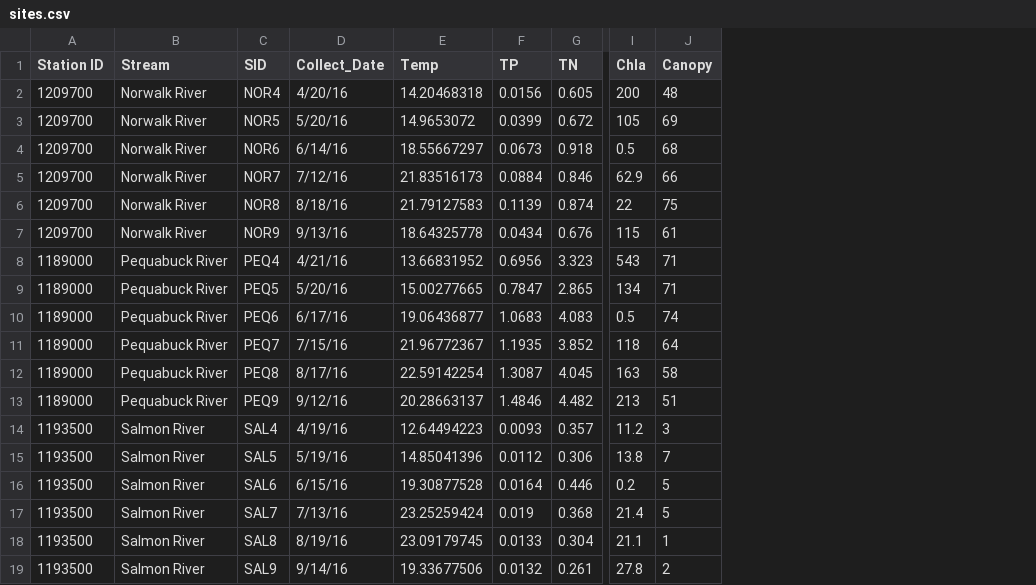
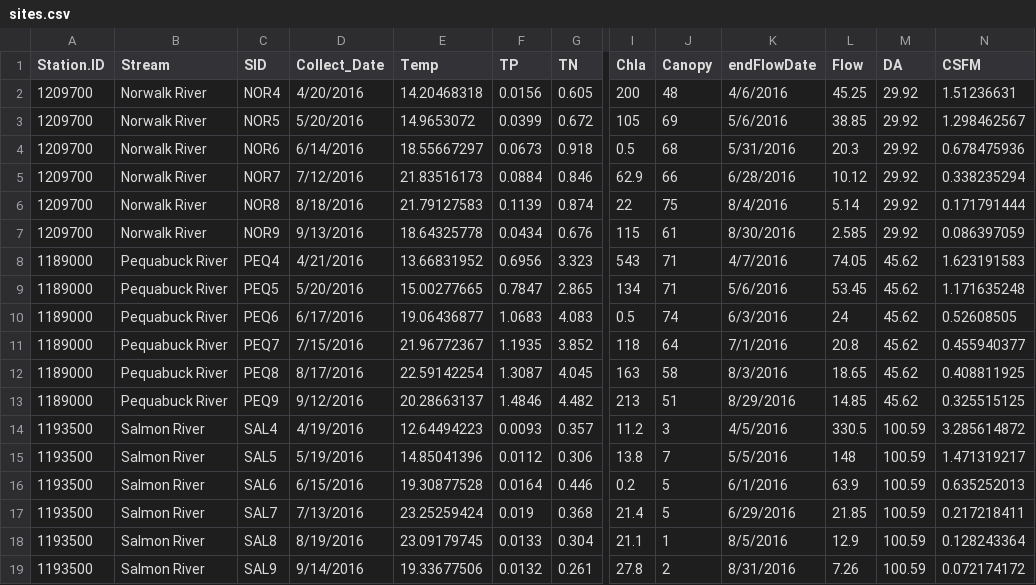
Before and after one commit to marybecker/SeasonalProductivity, a CSV file: data/sites.csv, drawn as a sheet; only a part is shown, gaps mark what is left out; the diff names each change by its address in the sheet, - before the commit and + after, or states it on an @@ line.

Commit message:
added cfsm for sites

```diff
--- a/data/sites.csv
+++ b/data/sites.csv
+column K (endFlowDate), rows 2-19: 4/6/2016 | 5/6/2016 | 5/31/2016 | 6/28/2016 | 8/4/2016 | 8/30/2016 | 4/7/2016 | 5/6/2016 | 6/3/2016 | 7/1/2016 | 8/3/2016 | 8/29/2016 | 4/5/2016 | 5/5/2016 | 6/1/2016 | 6/29/2016 | 8/5/2016 | 8/31/2016
+column L (Flow), rows 2-19: 45.25 | 38.85 | 20.3 | 10.12 | 5.14 | 2.585 | 74.05 | 53.45 | 24 | 20.8 | 18.65 | 14.85 | 330.5 | 148 | 63.9 | 21.85 | 12.9 | 7.26
+column M (DA), rows 2-19: 29.92 | 29.92 | 29.92 | 29.92 | 29.92 | 29.92 | 45.62 | 45.62 | 45.62 | 45.62 | 45.62 | 45.62 | 100.59 | 100.59 | 100.59 | 100.59 | 100.59 | 100.59
+column N (CSFM), rows 2-19: 1.51236631 | 1.298462567 | 0.678475936 | 0.338235294 | 0.171791444 | 0.086397059 | 1.623191583 | 1.171635248 | 0.52608505 | 0.455940377 | 0.408811925 | 0.325515125 | 3.285614872 | 1.471319217 | 0.635252013 | 0.217218411 | 0.128243364 | 0.072174172
-A1: Station ID
+A1: Station.ID
-D2 (Collect_Date): 4/20/16
+D2 (Collect_Date): 4/20/2016
-D3 (Collect_Date): 5/20/16
+D3 (Collect_Date): 5/20/2016
-D4 (Collect_Date): 6/14/16
+D4 (Collect_Date): 6/14/2016
-D5 (Collect_Date): 7/12/16
+D5 (Collect_Date): 7/12/2016
-D6 (Collect_Date): 8/18/16
+D6 (Collect_Date): 8/18/2016
-D7 (Collect_Date): 9/13/16
+D7 (Collect_Date): 9/13/2016
-D8 (Collect_Date): 4/21/16
+D8 (Collect_Date): 4/21/2016
-D9 (Collect_Date): 5/20/16
+D9 (Collect_Date): 5/20/2016
-D10 (Collect_Date): 6/17/16
+D10 (Collect_Date): 6/17/2016
-D11 (Collect_Date): 7/15/16
+D11 (Collect_Date): 7/15/2016
-D12 (Collect_Date): 8/17/16
+D12 (Collect_Date): 8/17/2016
-D13 (Collect_Date): 9/12/16
+D13 (Collect_Date): 9/12/2016
-D14 (Collect_Date): 4/19/16
+D14 (Collect_Date): 4/19/2016
-D15 (Collect_Date): 5/19/16
+D15 (Collect_Date): 5/19/2016
-D16 (Collect_Date): 6/15/16
+D16 (Collect_Date): 6/15/2016
-D17 (Collect_Date): 7/13/16
+D17 (Collect_Date): 7/13/2016
-D18 (Collect_Date): 8/19/16
+D18 (Collect_Date): 8/19/2016
-D19 (Collect_Date): 9/14/16
+D19 (Collect_Date): 9/14/2016
```
Also changed, not shown: 2 other files.
